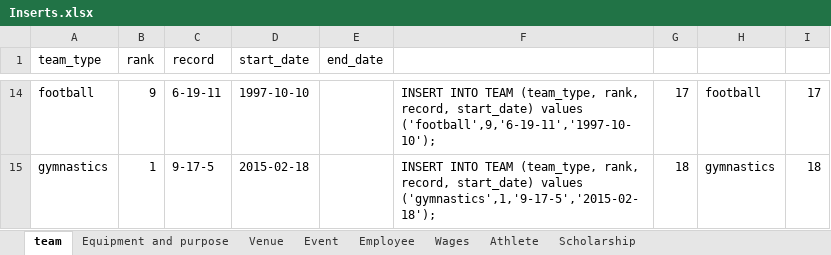
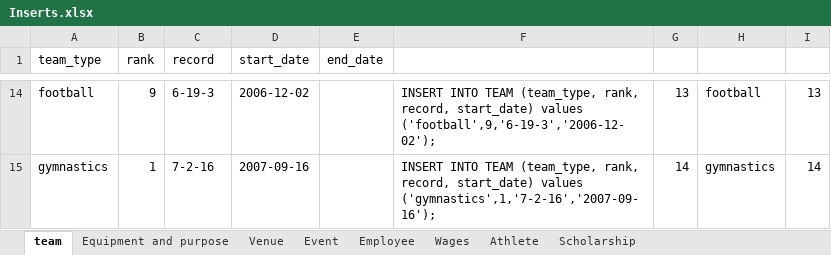
Before and after one commit to ratthree/group_three, an Excel workbook: db_files/other/Inserts.xlsx, sheet team, drawn as a sheet; only a part is shown, gaps mark what is left out; values as stored, in another font and other column widths than the file's, no borders; the diff covers the shown part only; the diff names each change by its address in the sheet, - before the commit and + after, or states it on an @@ line.

```diff
--- a/db_files/other/Inserts.xlsx (sheet team)
+++ b/db_files/other/Inserts.xlsx (sheet team)
-C14 (record): 6-19-11
+C14 (record): 6-19-3
-D14 (start_date): 1997-10-10
+D14 (start_date): 2006-12-02
-F14: …start_date) values ('football',9,'6-19-11','1997-10-10');
+F14: …start_date) values ('football',9,'6-19-3','2006-12-02');
-G14: 17
+G14: 13
-I14: 17
+I14: 13
-C15 (record): 9-17-5
+C15 (record): 7-2-16
-D15 (start_date): 2015-02-18
+D15 (start_date): 2007-09-16
-F15: …start_date) values ('gymnastics',1,'9-17-5','2015-02-18');
+F15: …start_date) values ('gymnastics',1,'7-2-16','2007-09-16');
-G15: 18
+G15: 14
-I15: 18
+I15: 14
```
Also changed, not shown: 60 edited cells elsewhere in this sheet, sheet Athlete, sheet Event, sheet Employee, sheet Venue, sheet Scholarship, sheet Equipment and purpose, 1 more sheet, formulas that keep their value, 3 other files.
